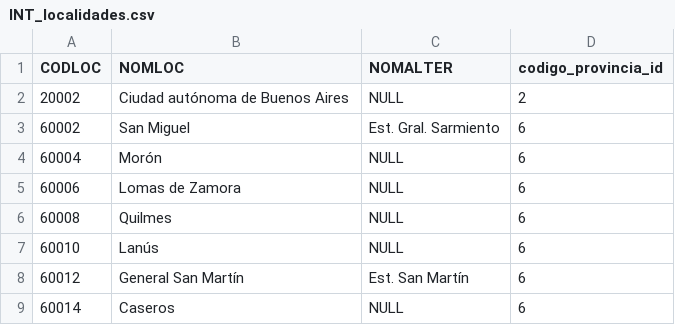
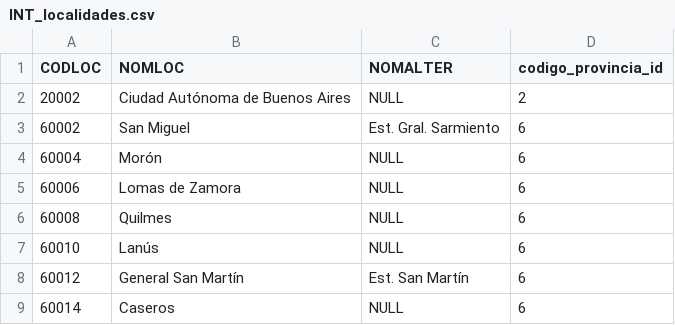
Before and after one commit to diegotanel/int_confirmacion, a CSV file: config/INT_localidades.csv, drawn as a sheet; only a part is shown.

```diff
--- a/config/INT_localidades.csv
+++ b/config/INT_localidades.csv
@@ -1,3 +1,3 @@
 CODLOC,NOMLOC,NOMALTER,codigo_provincia_id
-20002,"Ciudad autónoma de Buenos Aires",NULL,2
+20002,"Ciudad Autónoma de Buenos Aires",NULL,2
 60002,"San Miguel"," Est. Gral. Sarmiento",6
```
Also changed, not shown: config/INT_provincias.csv, 14 other files.
